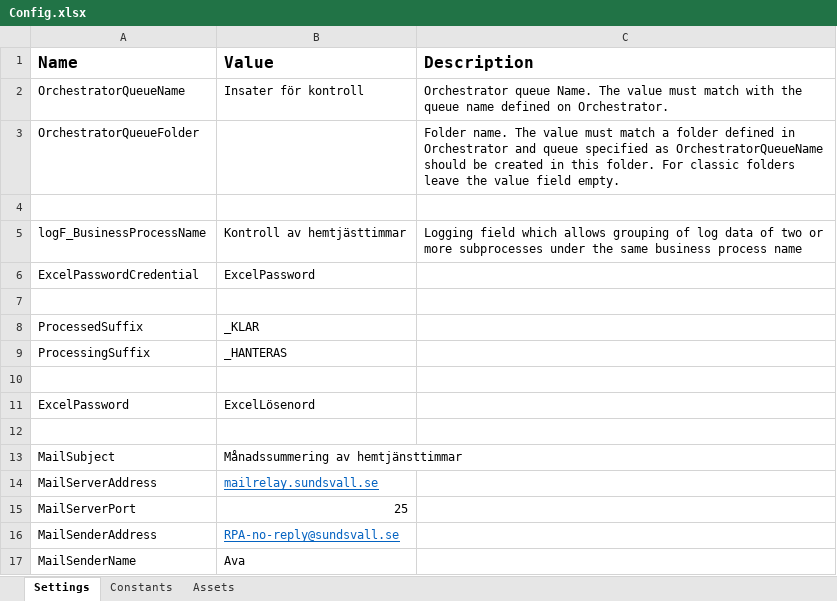
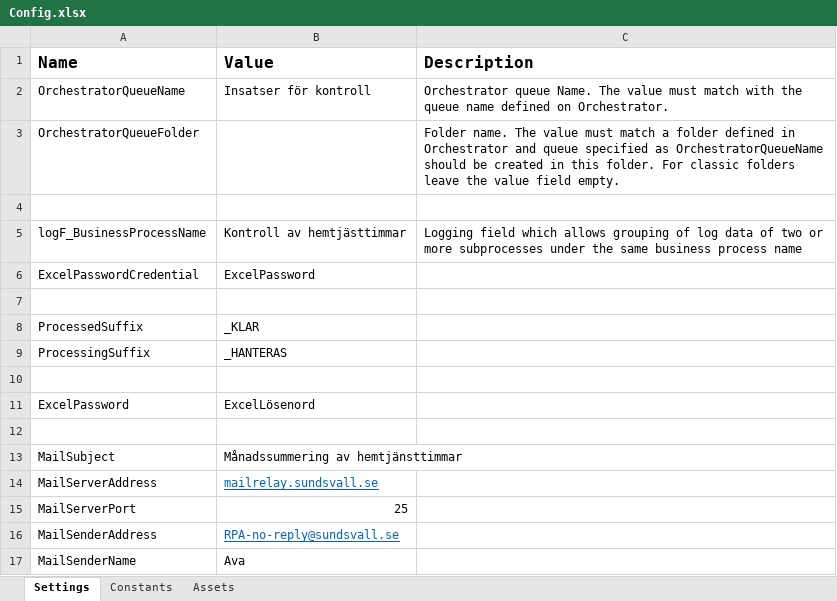
Before and after one commit to Sundsvallskommun/RPA-KontrollAvHemtjansttimmar, an Excel workbook: Data/Config.xlsx, sheet Settings, drawn as a sheet; values as stored, in another font and other column widths than the file's, no borders; the diff names each change by its address in the sheet, - before the commit and + after, or states it on an @@ line.

```diff
--- a/Data/Config.xlsx (sheet Settings)
+++ b/Data/Config.xlsx (sheet Settings)
-B2 (Value): Insater för kontroll
+B2 (Value): Insatser för kontroll
```
Also changed, not shown: 2 other files.
